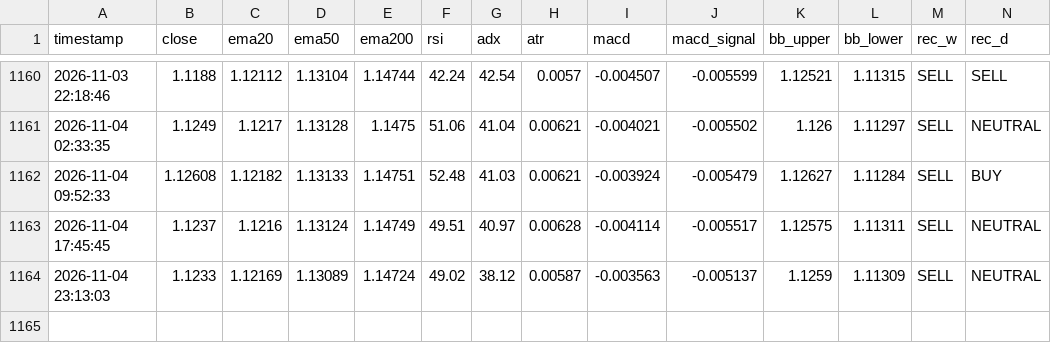
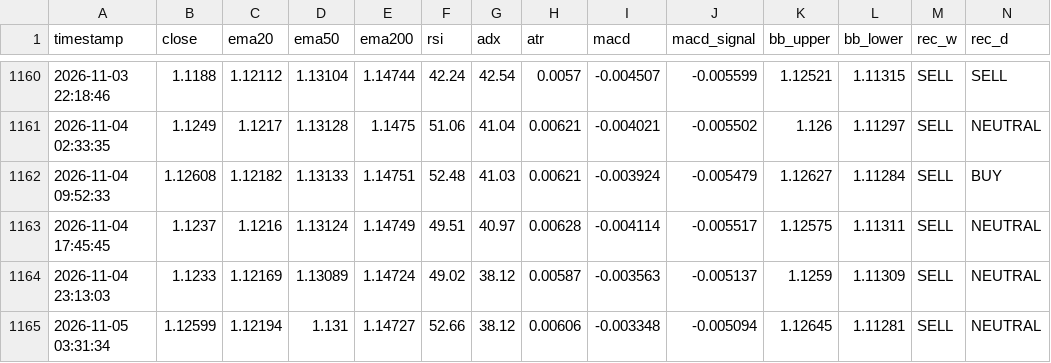
Before and after one commit to lokhrafa/TriviumDashboard, a CSV file: data/ohlc_eurusd.csv, drawn as a sheet; only a part is shown, gaps mark what is left out; rows hold the shown columns only; the diff names each change by its address in the sheet, - before the commit and + after, or states it on an @@ line.

```diff
--- a/data/ohlc_eurusd.csv
+++ b/data/ohlc_eurusd.csv
+row 1165: 2026-11-05 03:31:34 | 1.12599 | 1.12194 | 1.131 | 1.14727 | 52.66 | 38.12 | 0.00606 | -0.003348 | -0.005094 | 1.12645 | 1.11281 | SELL | NEUTRAL
```
Also changed, not shown: data/ohlc_audusd.csv, data/ohlc_gbpusd.csv, 3 other files.
